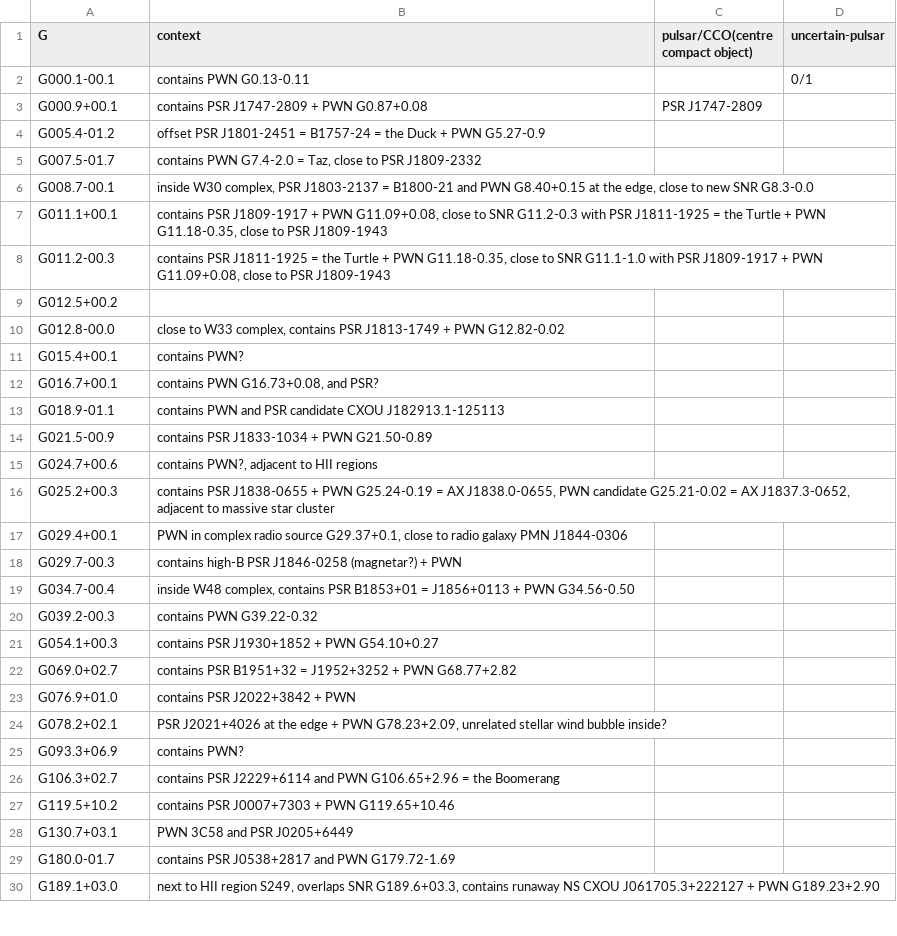
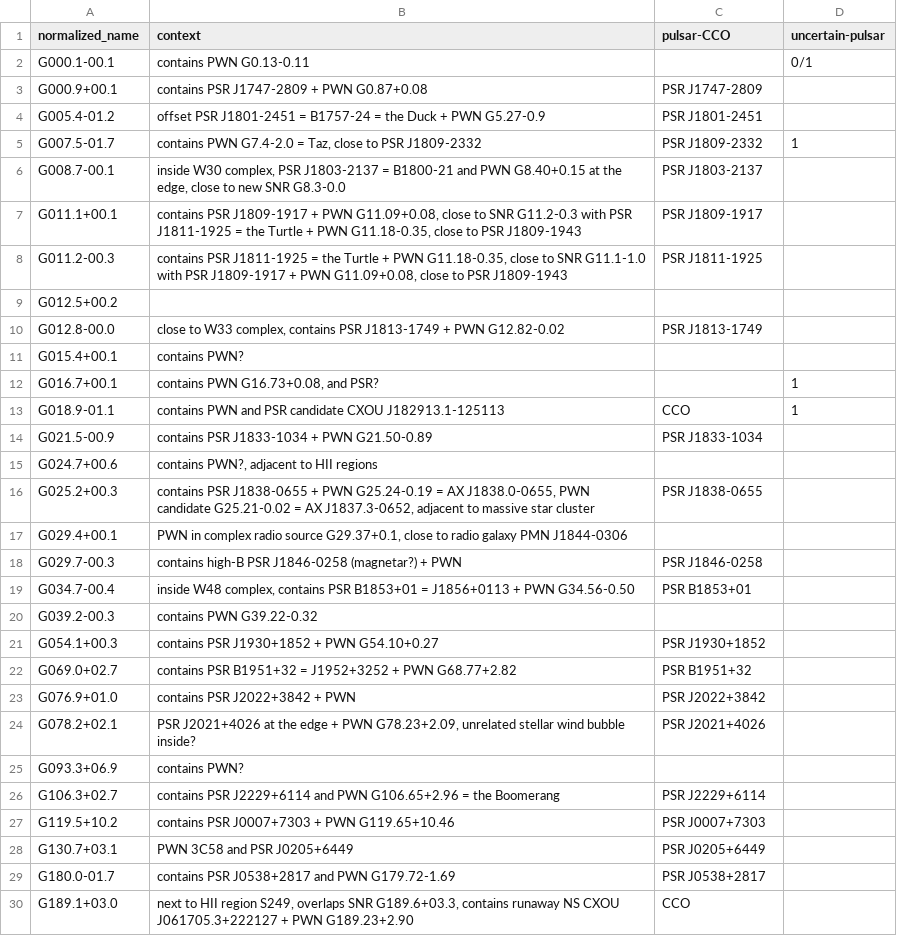
Before and after one commit to whjing/radioAstro, a CSV file: composite-snr/cat/pulsar-snr.csv, drawn as a sheet; only a part is shown; the diff covers the shown part only.

```diff
--- a/composite-snr/cat/pulsar-snr.csv
+++ b/composite-snr/cat/pulsar-snr.csv
@@ -1,30 +1,30 @@
-G,context,pulsar/CCO(centre compact object),uncertain-pulsar
+normalized_name,context,pulsar-CCO,uncertain-pulsar
 G000.1-00.1,contains PWN G0.13-0.11,,0/1
 G000.9+00.1,contains PSR J1747-2809 + PWN G0.87+0.08,PSR J1747-2809,
-G005.4-01.2,offset PSR J1801-2451 = B1757-24 = the Duck + PWN G5.27-0.9,,
-G007.5-01.7,"contains PWN G7.4-2.0 = Taz, close to PSR J1809-2332",,
-G008.7-00.1,"inside W30 complex, PSR J1803-2137 = B1800-21 and PWN G8.40+0.15 at the edge, close to new SNR G8.3-0.0",,
-G011.1+00.1,"contains PSR J1809-1917 + PWN G11.09+0.08, close to SNR G11.2-0.3 with PSR J1811-1925 = the Turtle + PWN G11.18-0.35, close to PSR J1809-1943",,
-G011.2-00.3,"contains PSR J1811-1925 = the Turtle + PWN G11.18-0.35, close to SNR G11.1-1.0 with PSR J1809-1917 + PWN G11.09+0.08, close to PSR J1809-1943",,
+G005.4-01.2,offset PSR J1801-2451 = B1757-24 = the Duck + PWN G5.27-0.9,PSR J1801-2451,
+G007.5-01.7,"contains PWN G7.4-2.0 = Taz, close to PSR J1809-2332",PSR J1809-2332,1
+G008.7-00.1,"inside W30 complex, PSR J1803-2137 = B1800-21 and PWN G8.40+0.15 at the edge, close to new SNR G8.3-0.0",PSR J1803-2137,
+G011.1+00.1,"contains PSR J1809-1917 + PWN G11.09+0.08, close to SNR G11.2-0.3 with PSR J1811-1925 = the Turtle + PWN G11.18-0.35, close to PSR J1809-1943",PSR J1809-1917,
+G011.2-00.3,"contains PSR J1811-1925 = the Turtle + PWN G11.18-0.35, close to SNR G11.1-1.0 with PSR J1809-1917 + PWN G11.09+0.08, close to PSR J1809-1943",PSR J1811-1925,
 G012.5+00.2,,,
-G012.8-00.0,"close to W33 complex, contains PSR J1813-1749 + PWN G12.82-0.02",,
+G012.8-00.0,"close to W33 complex, contains PSR J1813-1749 + PWN G12.82-0.02",PSR J1813-1749,
 G015.4+00.1,contains PWN?,,
-G016.7+00.1,"contains PWN G16.73+0.08, and PSR?",,
-G018.9-01.1,contains PWN and PSR candidate CXOU J182913.1-125113,,
-G021.5-00.9,contains PSR J1833-1034 + PWN G21.50-0.89,,
+G016.7+00.1,"contains PWN G16.73+0.08, and PSR?",,1
+G018.9-01.1,contains PWN and PSR candidate CXOU J182913.1-125113,CCO,1
+G021.5-00.9,contains PSR J1833-1034 + PWN G21.50-0.89,PSR J1833-1034,
 G024.7+00.6,"contains PWN?, adjacent to HII regions",,
-G025.2+00.3,"contains PSR J1838-0655 + PWN G25.24-0.19 = AX J1838.0-0655, PWN candidate G25.21-0.02 = AX J1837.3-0652, adjacent to massive star cluster",,
+G025.2+00.3,"contains PSR J1838-0655 + PWN G25.24-0.19 = AX J1838.0-0655, PWN candidate G25.21-0.02 = AX J1837.3-0652, adjacent to massive star cluster",PSR J1838-0655,
 G029.4+00.1,"PWN in complex radio source G29.37+0.1, close to radio galaxy PMN J1844-0306",,
-G029.7-00.3,contains high-B PSR J1846-0258 (magnetar?) + PWN,,
-G034.7-00.4,"inside W48 complex, contains PSR B1853+01 = J1856+0113 + PWN G34.56-0.50",,
+G029.7-00.3,contains high-B PSR J1846-0258 (magnetar?) + PWN,PSR J1846-0258,
+G034.7-00.4,"inside W48 complex, contains PSR B1853+01 = J1856+0113 + PWN G34.56-0.50",PSR B1853+01,
 G039.2-00.3,contains PWN G39.22-0.32,,
-G054.1+00.3,contains PSR J1930+1852 + PWN G54.10+0.27,,
-G069.0+02.7,contains PSR B1951+32 = J1952+3252 + PWN G68.77+2.82,,
-G076.9+01.0,contains PSR J2022+3842 + PWN,,
-G078.2+02.1,"PSR J2021+4026 at the edge + PWN G78.23+2.09, unrelated stellar wind bubble inside?",,
+G054.1+00.3,contains PSR J1930+1852 + PWN G54.10+0.27,PSR J1930+1852,
+G069.0+02.7,contains PSR B1951+32 = J1952+3252 + PWN G68.77+2.82,PSR B1951+32,
+G076.9+01.0,contains PSR J2022+3842 + PWN,PSR J2022+3842,
+G078.2+02.1,"PSR J2021+4026 at the edge + PWN G78.23+2.09, unrelated stellar wind bubble inside?",PSR J2021+4026,
 G093.3+06.9,contains PWN?,,
-G106.3+02.7,contains PSR J2229+6114 and PWN G106.65+2.96 = the Boomerang,,
-G119.5+10.2,contains PSR J0007+7303 + PWN G119.65+10.46,,
-G130.7+03.1,PWN 3C58 and PSR J0205+6449,,
-G180.0-01.7,contains PSR J0538+2817 and PWN G179.72-1.69,,
-G189.1+03.0,"next to HII region S249, overlaps SNR G189.6+03.3, contains runaway NS CXOU J061705.3+222127 + PWN G189.23+2.90",,
+G106.3+02.7,contains PSR J2229+6114 and PWN G106.65+2.96 = the Boomerang,PSR J2229+6114,
+G119.5+10.2,contains PSR J0007+7303 + PWN G119.65+10.46,PSR J0007+7303,
+G130.7+03.1,PWN 3C58 and PSR J0205+6449,PSR J0205+6449,
+G180.0-01.7,contains PSR J0538+2817 and PWN G179.72-1.69,PSR J0538+2817,
+G189.1+03.0,"next to HII region S249, overlaps SNR G189.6+03.3, contains runaway NS CXOU J061705.3+222127 + PWN G189.23+2.90",CCO,
```
Also changed, not shown: 16 edited cells elsewhere in this file, composite-snr/cat/three-cat.csv, 8 other files.
